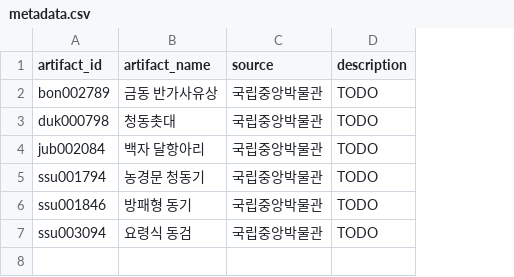
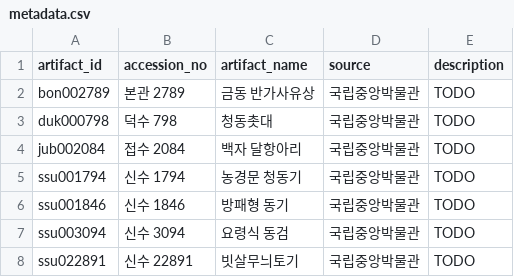
Before and after one commit to hatholion/AI_Docent_Project, a CSV file: data/metadata.csv, drawn as a sheet; the diff names each change by its address in the sheet, - before the commit and + after, or states it on an @@ line.

```diff
--- a/data/metadata.csv
+++ b/data/metadata.csv
+column B (accession_no), rows 2-7: 본관 2789 | 덕수 798 | 접수 2084 | 신수 1794 | 신수 1846 | 신수 3094
+row 8: ssu022891 | 신수 22891 | 빗살무늬토기 | 국립중앙박물관 | TODO
```
Also changed, not shown: 5 other files.
